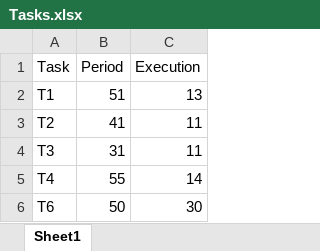
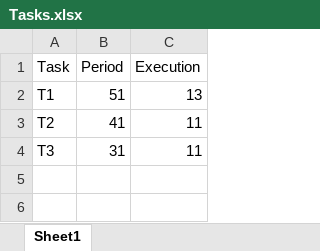
Before and after one commit to jparish00/RTOSSchedulingAlgorithms, an Excel workbook: test files/Tasks.xlsx, sheet Sheet1, drawn as a sheet; values as stored, in another font and other column widths than the file's, no borders; the diff names each change by its address in the sheet, - before the commit and + after, or states it on an @@ line.

```diff
--- a/test files/Tasks.xlsx (sheet Sheet1)
+++ b/test files/Tasks.xlsx (sheet Sheet1)
-row 5: T4 | 55 | 14
-row 6: T6 | 50 | 30
```
Also changed, not shown: 4 other files.
